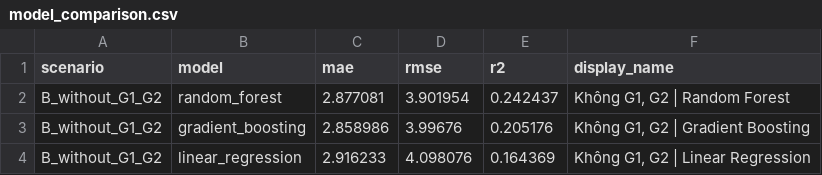
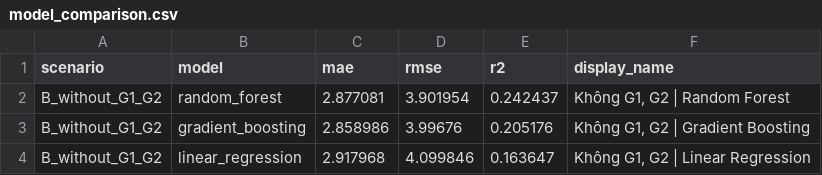
Before and after one commit to MinhChan-2k6/Nhom9-De18-student-performance-ml, a CSV file: artifacts/Model_Dont_Have_A_B/plots/model_comparison.csv, drawn as a sheet.

```diff
--- a/artifacts/Model_Dont_Have_A_B/plots/model_comparison.csv
+++ b/artifacts/Model_Dont_Have_A_B/plots/model_comparison.csv
@@ -3,2 +3,2 @@ B_without_G1_G2,random_forest,2.877081,3.901954,0.242437,"Không G1, G2 | Random
 B_without_G1_G2,gradient_boosting,2.858986,3.99676,0.205176,"Không G1, G2 | Gradient Boosting"
-B_without_G1_G2,linear_regression,2.916233,4.098076,0.164369,"Không G1, G2 | Linear Regression"
+B_without_G1_G2,linear_regression,2.917968,4.099846,0.163647,"Không G1, G2 | Linear Regression"
```
Also changed, not shown: artifacts/Model_Have_A_B/plots/model_comparison.csv, 28 other files.
